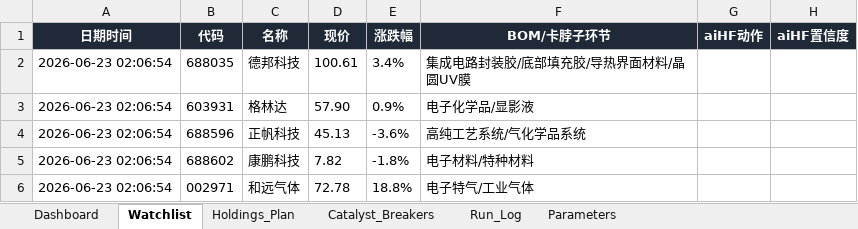
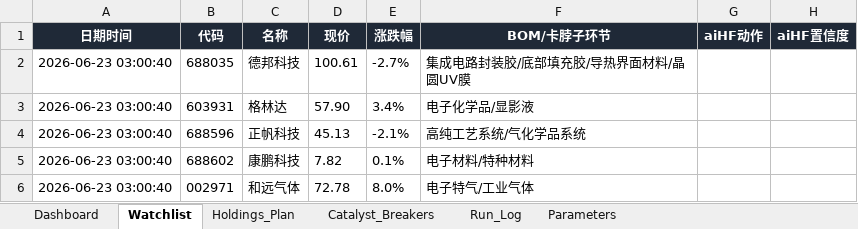
Before and after one commit to DylanWWW24/ai-hedge-fund, an Excel workbook: reports/holding_plan.xlsx, sheet Watchlist, drawn as a sheet; only a part is shown; values as stored, in another font and other column widths than the file's, no borders; the diff names each change by its address in the sheet, - before the commit and + after, or states it on an @@ line.

```diff
--- a/reports/holding_plan.xlsx (sheet Watchlist)
+++ b/reports/holding_plan.xlsx (sheet Watchlist)
-A2:A6 (日期时间): 2026-06-23 02:06:54
+A2:A6 (日期时间): 2026-06-23 03:00:40
-E2 (涨跌幅): 3.4%
+E2 (涨跌幅): -2.7%
-E3 (涨跌幅): 0.9%
+E3 (涨跌幅): 3.4%
-E4 (涨跌幅): -3.6%
+E4 (涨跌幅): -2.1%
-E5 (涨跌幅): -1.8%
+E5 (涨跌幅): 0.1%
-E6 (涨跌幅): 18.8%
+E6 (涨跌幅): 8.0%
```
Also changed, not shown: sheet Run_Log, sheet Dashboard, 2 other files.
